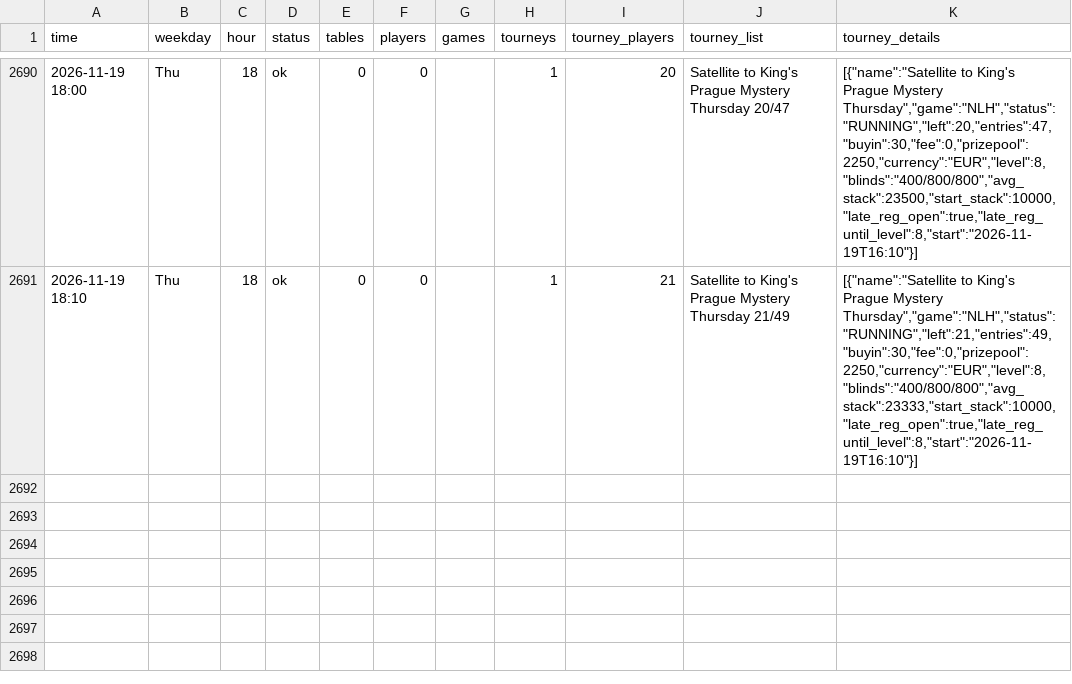
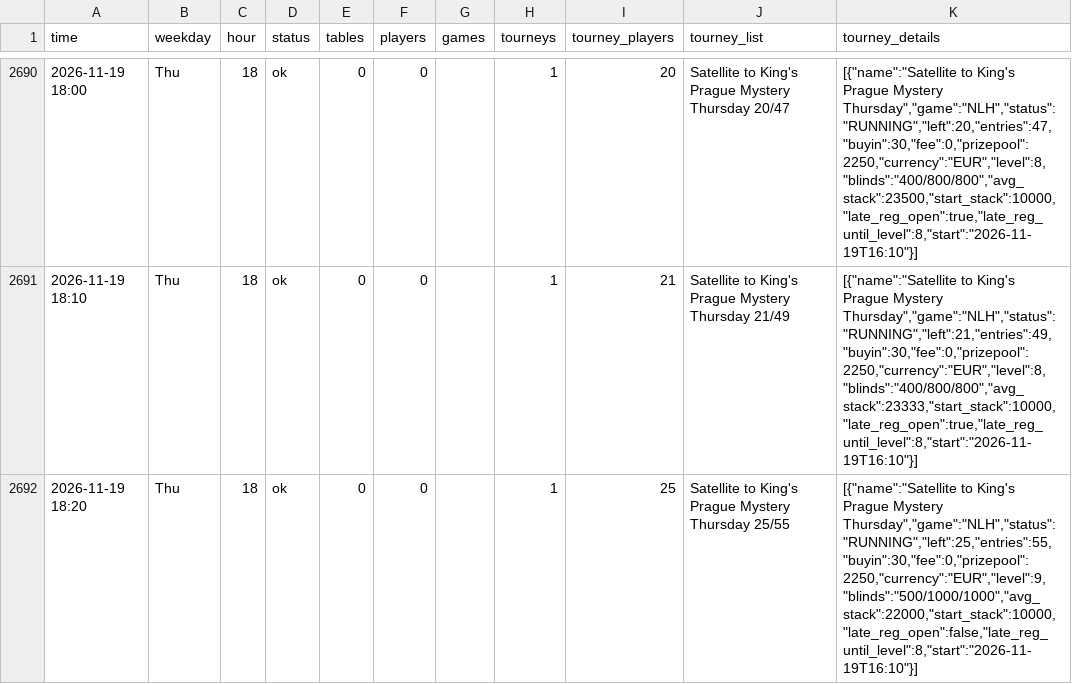
Before and after one commit to legendtoss/kings-tracker, a CSV file: data/kings-prague/2026-11.csv, drawn as a sheet; only a part is shown, gaps mark what is left out; the diff names each change by its address in the sheet, - before the commit and + after, or states it on an @@ line.

```diff
--- a/data/kings-prague/2026-11.csv
+++ b/data/kings-prague/2026-11.csv
+row 2692: 2026-11-19 18:20 | Thu | 18 | ok | 0 | 0 |  | 1 | 25 | Satellite to King's Prague Mystery Thursday 25/55 | [{"name":"Satellite to King's Prague Mystery Thursday","game":"NLH","status":"RUNNING","left":25,"entries":55,"buyin":30,"fee":0,"prizepool":2250,"currency":"EUR","level":9,"blinds":"500/1000/1000","avg_stack":22000,"start_stack":10000,"late_reg_open":false,"late_reg_until_level":8,"start":"2026-11-19T16:10"}]
```
Also changed, not shown: data/2026-11.csv, data/banco/2026-11.csv, 8 other files.
